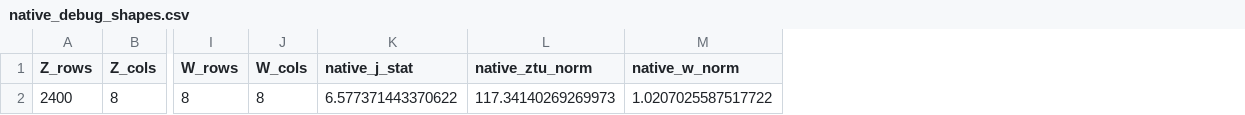
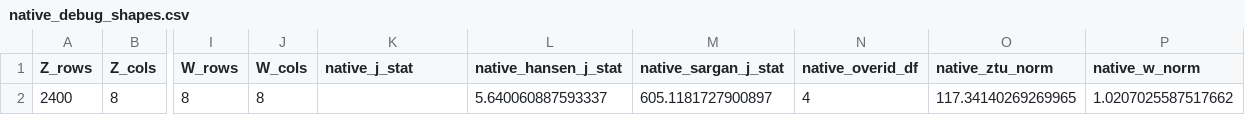
Before and after one commit to Akanom/systemgmmkit, a CSV file: artifacts/parity/xtabond2/native_debug_shapes.csv, drawn as a sheet; only a part is shown, gaps mark what is left out; addresses are those after the commit; the diff names each change by its address in the sheet, - before the commit and + after, or states it on an @@ line.

Commit message:
Fix lint and finalize FOD parity branch

```diff
--- a/artifacts/parity/xtabond2/native_debug_shapes.csv
+++ b/artifacts/parity/xtabond2/native_debug_shapes.csv
+column L (native_hansen_j_stat), row 2: 5.640060887593337
+column M (native_sargan_j_stat), row 2: 605.1181727900897
+column N (native_overid_df), row 2: 4
-K2 (native_j_stat): 6.577371443370622
+K2 (native_j_stat): (empty)
-O2 (native_ztu_norm): 117.34140269269973
+O2 (native_ztu_norm): 117.34140269269965
-P2 (native_w_norm): 1.0207025587517722
+P2 (native_w_norm): 1.0207025587517662
```
Also changed, not shown: artifacts/parity/xtabond2/native_u_stack.csv, artifacts/parity/xtabond2/specs/system_gmm_baseline_controls/uncorrected/native_diagnostics.csv, 29 other files.
